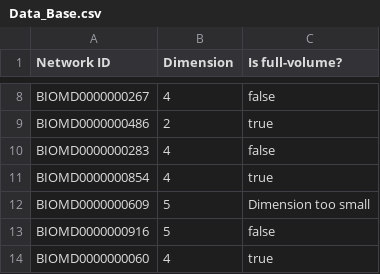
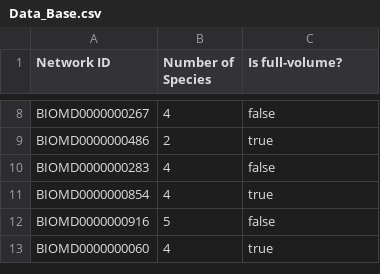
Before and after one commit to Paul-Dessauer-25/Full-Volume-Chemical-Reaction-Networks, a CSV file: Data_Base.csv, drawn as a sheet; only a part is shown, gaps mark what is left out; the diff names each change by its address in the sheet, - before the commit and + after, or states it on an @@ line.

Commit message:
Update Data_Base.csv

```diff
--- a/Data_Base.csv
+++ b/Data_Base.csv
-B1: Dimension
+B1: Number of Species
-row 12: BIOMD0000000609 | 5 | Dimension too small
```
